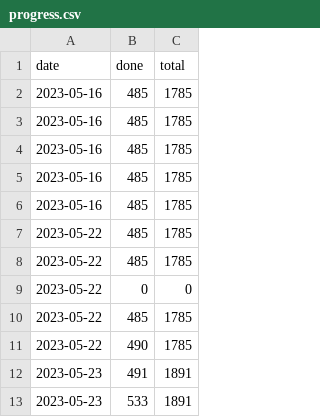
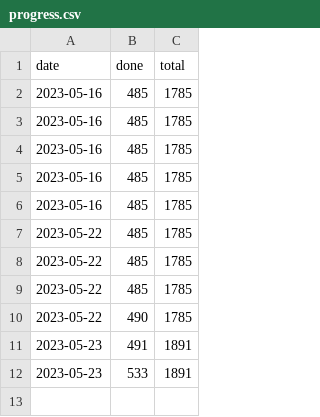
Before and after one commit to DaanQ42/roadmaps, a CSV file: progress.csv, drawn as a sheet; the diff names each change by its address in the sheet, - before the commit and + after, or states it on an @@ line.

Commit message:
Cleaned line

```diff
--- a/progress.csv
+++ b/progress.csv
-row 9: 2023-05-22 | 0 | 0
```
